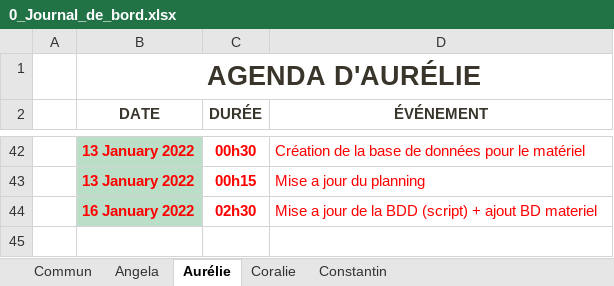
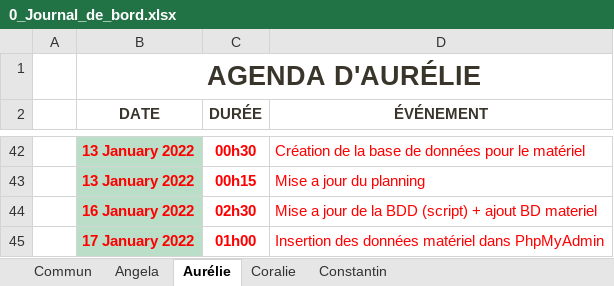
Before and after one commit to ConstantinHrrmn/WavContact, an Excel workbook: Documents/0_Journal_de_bord.xlsx, sheet Aurélie, drawn as a sheet; only a part is shown, gaps mark what is left out; values as stored, in another font and other column widths than the file's, no borders; table styles not drawn; the diff names each change by its address in the sheet, - before the commit and + after, or states it on an @@ line.

Commit message:
JDB

```diff
--- a/Documents/0_Journal_de_bord.xlsx (sheet Aurélie)
+++ b/Documents/0_Journal_de_bord.xlsx (sheet Aurélie)
+row 45:  | 17 January 2022 | 01h00 | Insertion des données matériel dans PhpMyAdmin
```
